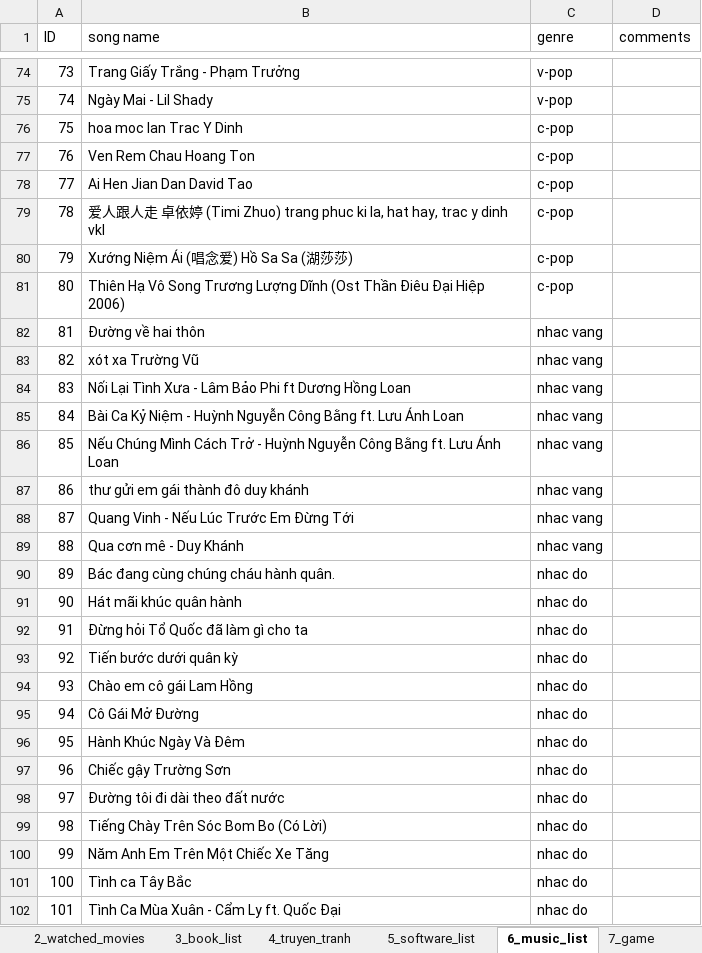
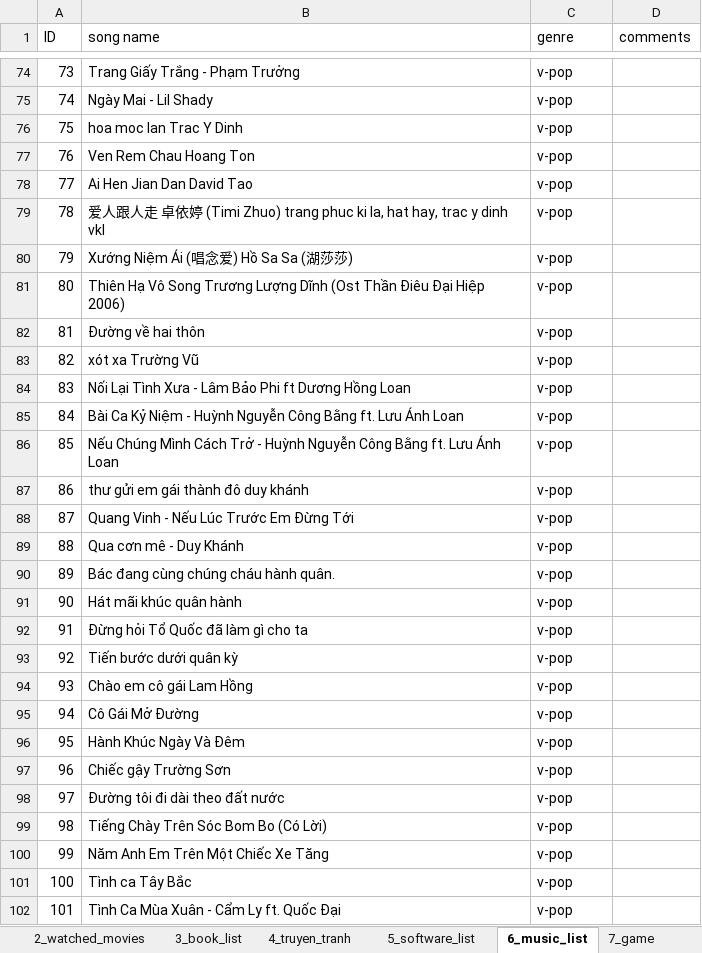
Before and after one commit to dinhthong/My_Everything_Lists, an Excel workbook: thongnd_everything_list.xlsx, sheet 6_music_list, drawn as a sheet; only a part is shown, gaps mark what is left out; values as stored, in another font and other column widths than the file's, no borders; the diff covers the shown part only; the diff names each change by its address in the sheet, - before the commit and + after, or states it on an @@ line.

```diff
--- a/thongnd_everything_list.xlsx (sheet 6_music_list)
+++ b/thongnd_everything_list.xlsx (sheet 6_music_list)
-C76:C81 (genre): c-pop
+C76:C81 (genre): v-pop
-C82:C89 (genre): nhac vang
+C82:C89 (genre): v-pop
-C90:C102 (genre): nhac do
+C90:C102 (genre): v-pop
```
Also changed, not shown: 176 edited cells elsewhere in this sheet, sheet 2_watched_movies, sheet 1_todolist, sheet 3_book_list.
